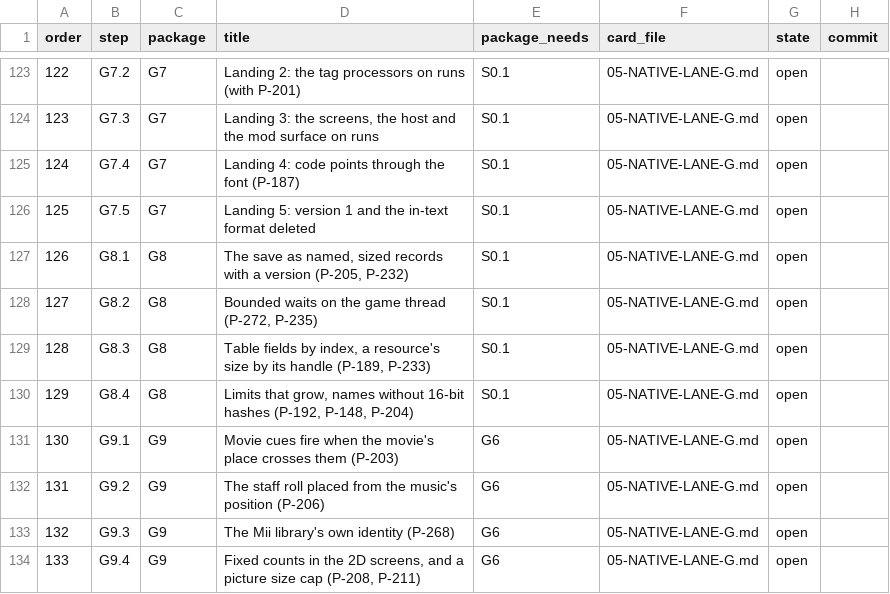
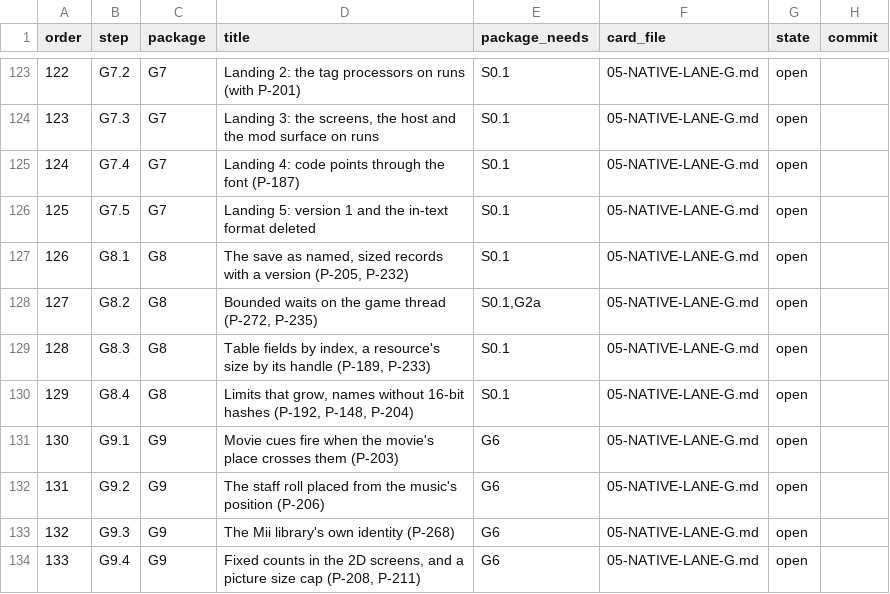
Before and after one commit to keepvaibin/nebula, a TSV file: docs/plan/native/steps.tsv, drawn as a sheet; only a part is shown, gaps mark what is left out.

```diff
--- a/docs/plan/native/steps.tsv
+++ b/docs/plan/native/steps.tsv
@@ -127,3 +127,3 @@ order	step	package	title	package_needs	card_file	state	commit
 126	G8.1	G8	The save as named, sized records with a version (P-205, P-232)	S0.1	05-NATIVE-LANE-G.md	open	
-127	G8.2	G8	Bounded waits on the game thread (P-272, P-235)	S0.1	05-NATIVE-LANE-G.md	open	
+127	G8.2	G8	Bounded waits on the game thread (P-272, P-235)	S0.1,G2a	05-NATIVE-LANE-G.md	open	
 128	G8.3	G8	Table fields by index, a resource's size by its handle (P-189, P-233)	S0.1	05-NATIVE-LANE-G.md	open	
```
Also changed, not shown: docs/plan/native/rows/G2.tsv, docs/plan/native/rows/R2.tsv, 5 other files.
